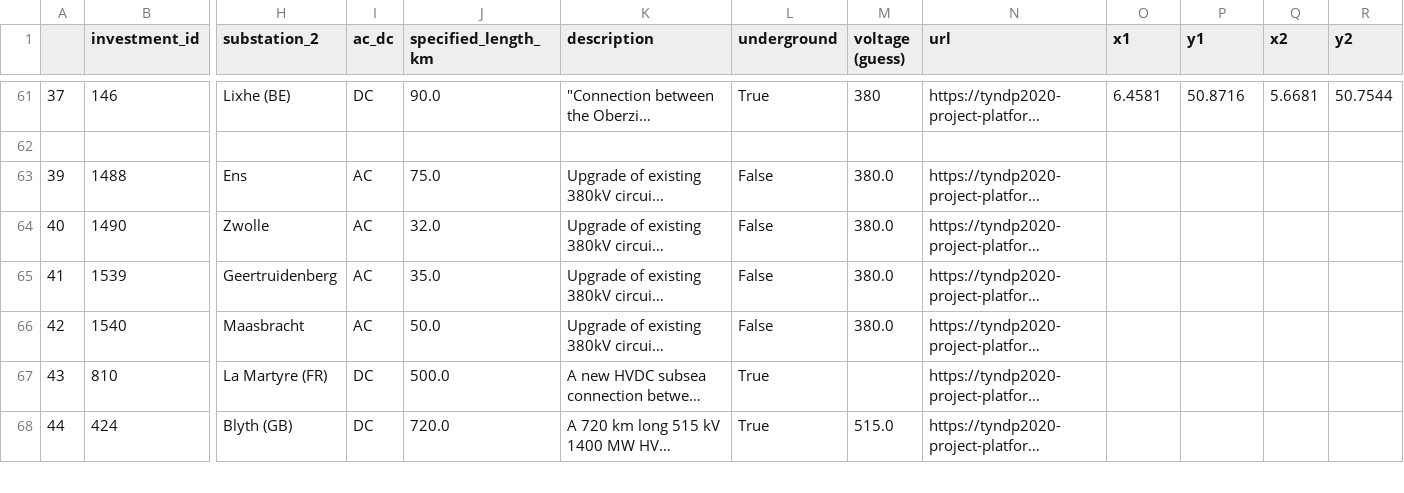
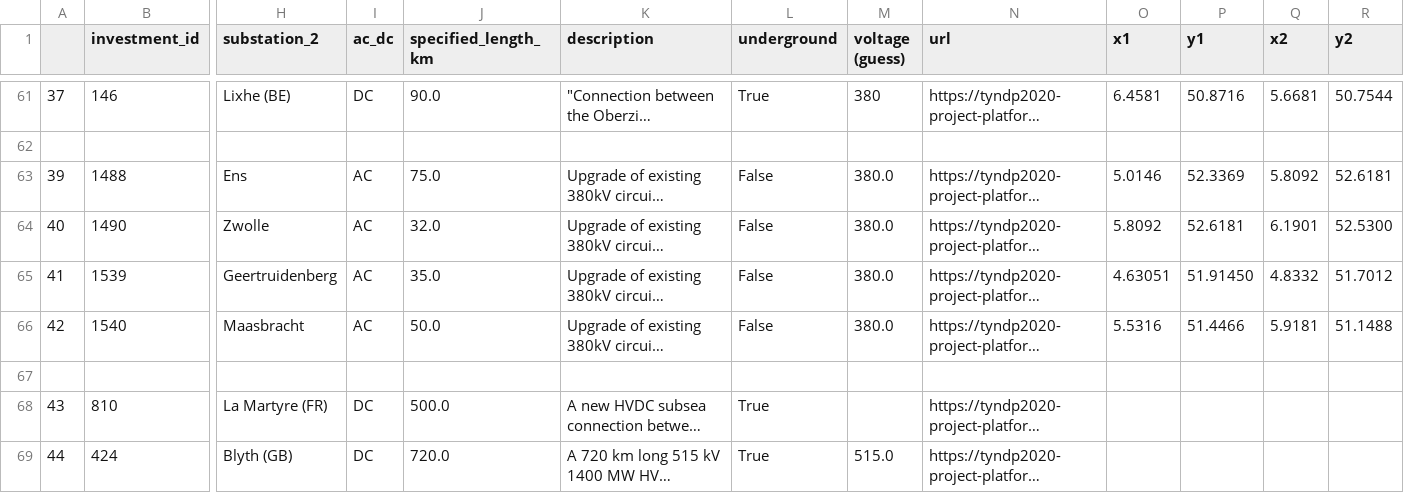
Before and after one commit to grecht/tyndp_to_pypsa, a CSV file: 2020/2020_curated.csv, drawn as a sheet; only a part is shown, gaps mark what is left out; long unchanged cells end in …; rows hold the shown columns only; the diff names each change by its address in the sheet, - before the commit and + after, or states it on an @@ line.

Commit message:
Add Project 103

```diff
--- a/2020/2020_curated.csv
+++ b/2020/2020_curated.csv
-O63 (x1): (empty)
+O63 (x1): 5.0146
-P63 (y1): (empty)
+P63 (y1): 52.3369
-Q63 (x2): (empty)
+Q63 (x2): 5.8092
-R63 (y2): (empty)
+R63 (y2): 52.6181
-O64 (x1): (empty)
+O64 (x1): 5.8092
-P64 (y1): (empty)
+P64 (y1): 52.6181
-Q64 (x2): (empty)
+Q64 (x2): 6.1901
-R64 (y2): (empty)
+R64 (y2): 52.5300
-O65 (x1): (empty)
+O65 (x1): 4.63051
-P65 (y1): (empty)
+P65 (y1): 51.91450
-Q65 (x2): (empty)
+Q65 (x2): 4.8332
-R65 (y2): (empty)
+R65 (y2): 51.7012
-O66 (x1): (empty)
+O66 (x1): 5.5316
-P66 (y1): (empty)
+P66 (y1): 51.4466
-Q66 (x2): (empty)
+Q66 (x2): 5.9181
-R66 (y2): (empty)
+R66 (y2): 51.1488
+row 67: (empty)
```
